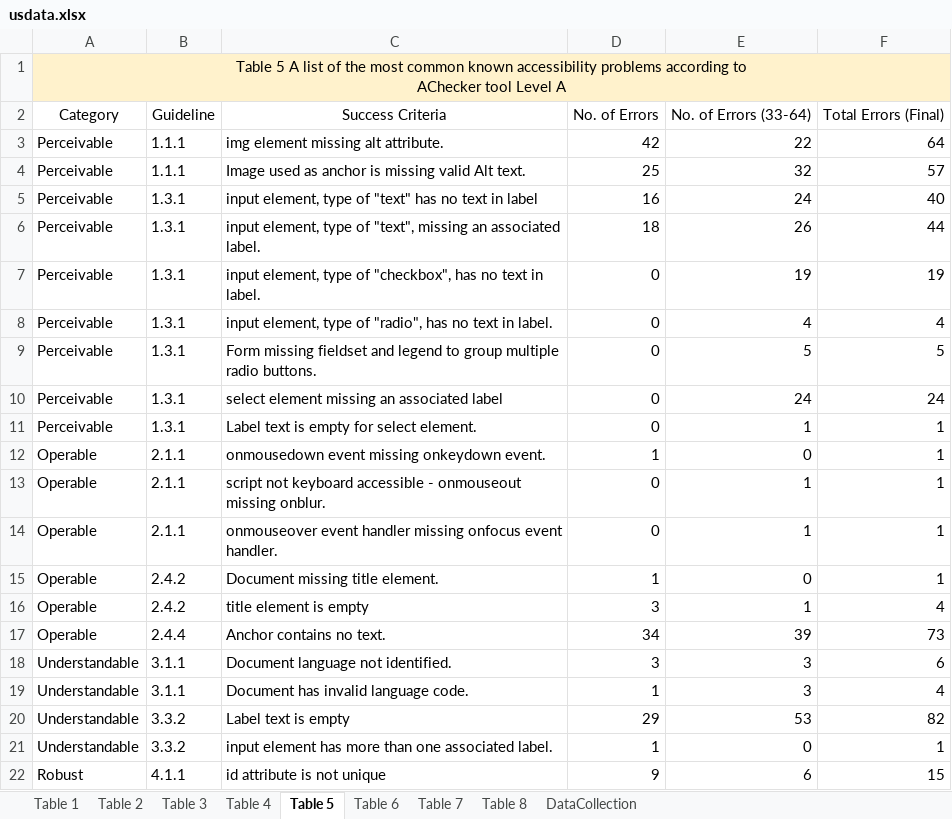
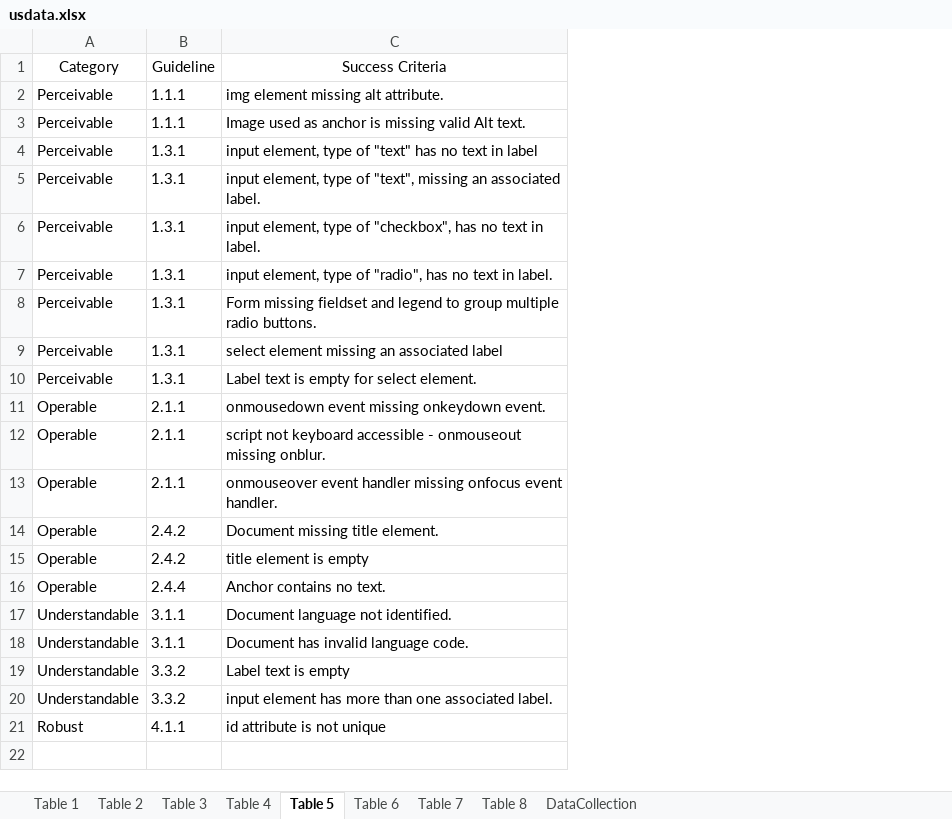
Before and after one commit to prakashmariappan/Accessibility-Insight, an Excel workbook: usdata.xlsx, sheet Table 5, drawn as a sheet; values as stored, in another font and other column widths than the file's, no borders; removed rows and columns are numbered as before the commit, all else as after; ↵ is a line break in a cell; the diff names each change by its address in the sheet, - before the commit and + after, or states it on an @@ line.

```diff
--- a/usdata.xlsx (sheet Table 5)
+++ b/usdata.xlsx (sheet Table 5)
-column D, rows 2-22: No. of Errors | 42 | 25 | 16 | 18 | 0 | 0 | 0 | 0 | 0 | 1 | 0 | 0 | 1 | 3 | 34 | 3 | 1 | 29 | 1 | 9
-column E, rows 2-22: No. of Errors (33-64) | 22 | 32 | 24 | 26 | 19 | 4 | 5 | 24 | 1 | 0 | 1 | 1 | 0 | 1 | 39 | 3 | 3 | 53 | 0 | 6
-column F, rows 2-22: Total Errors (Final) | 64 | 57 | 40 | 44 | 19 | 4 | 5 | 24 | 1 | 1 | 1 | 1 | 1 | 4 | 73 | 6 | 4 | 82 | 1 | 15
-row 1: Table 5 A list of the most common known accessibility problems according to ↵ AChecker tool Level A
```
Also changed, not shown: sheet Table 2, sheet Table 6, 7 other files.
